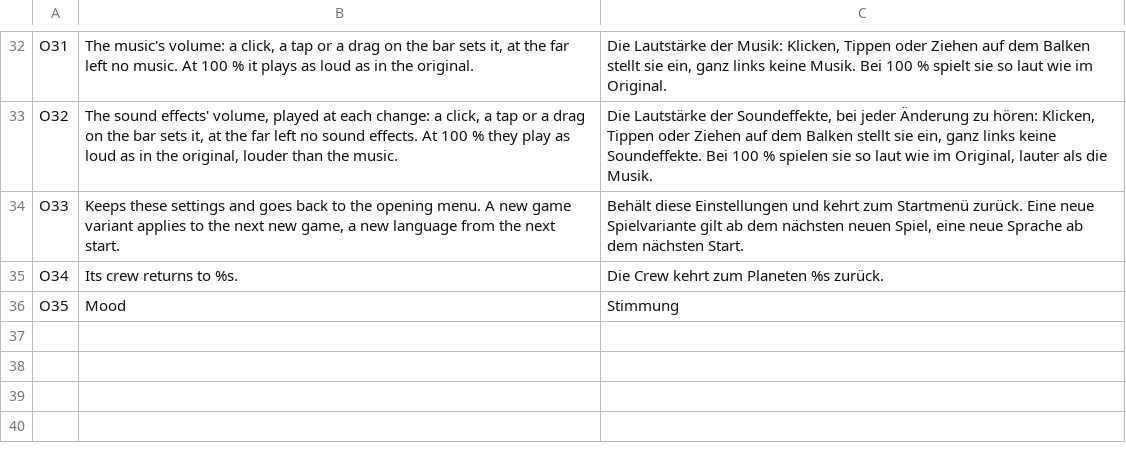
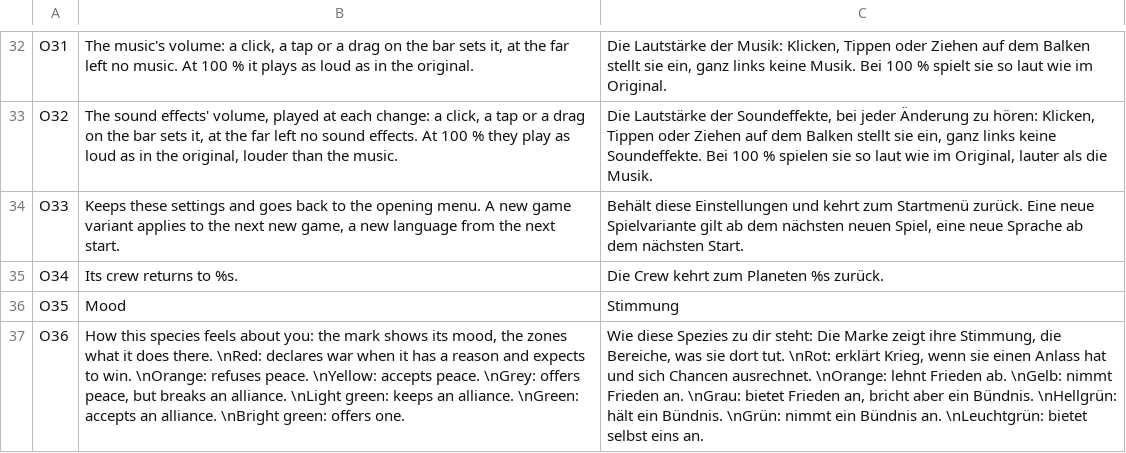
Before and after one commit to seinengel885/OpenAscendance, a TSV file: src/lang/de/openascendance.tsv, drawn as a sheet; only a part is shown, gaps mark what is left out; the diff names each change by its address in the sheet, - before the commit and + after, or states it on an @@ line.

```diff
--- a/src/lang/de/openascendance.tsv
+++ b/src/lang/de/openascendance.tsv
+row 37: O36 | How this species feels about you: the mark shows its mood, the zones what it does there. \nRed: declares war when it has a reason and expects to win. \nOrange: refuses peace. \nYellow: accepts peace. \nGrey: offers peace, but breaks an alliance. \nLight green: keeps an alliance. \nGreen: accepts an alliance. \nBright green: offers one. | Wie diese Spezies zu dir steht: Die Marke zeigt ihre Stimmung, die Bereiche, was sie dort tut. \nRot: erklärt Krieg, wenn sie einen Anlass hat und sich Chancen ausrechnet. \nOrange: lehnt Frieden ab. \nGelb: nimmt Frieden an. \nGrau: bietet Frieden an, bricht aber ein Bündnis. \nHellgrün: hält ein Bündnis. \nGrün: nimmt ein Bündnis an. \nLeuchtgrün: bietet selbst eins an.
```
Also changed, not shown: 13 other files.
